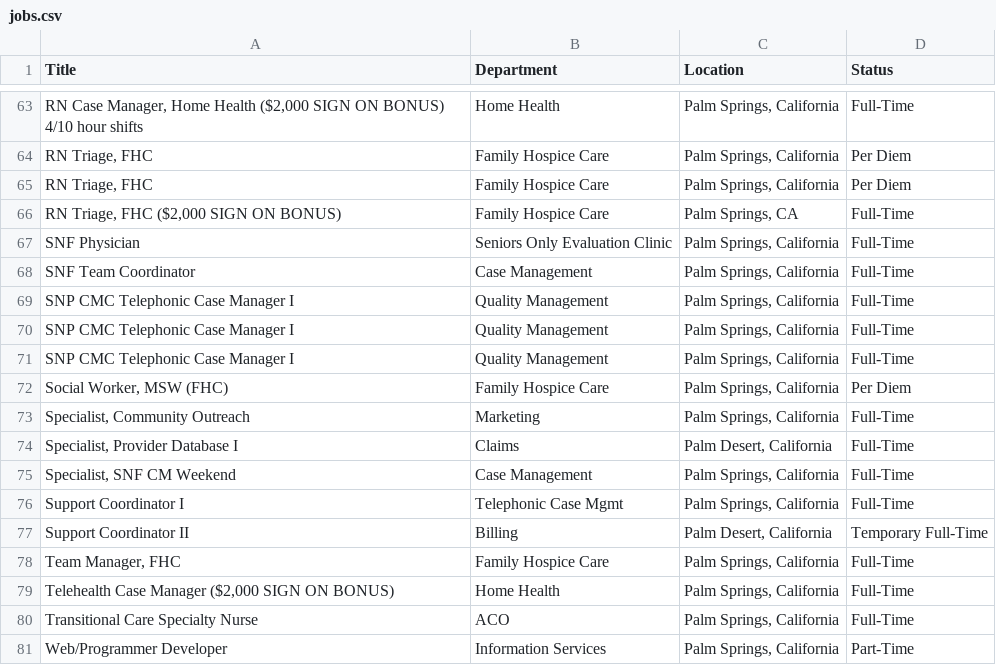
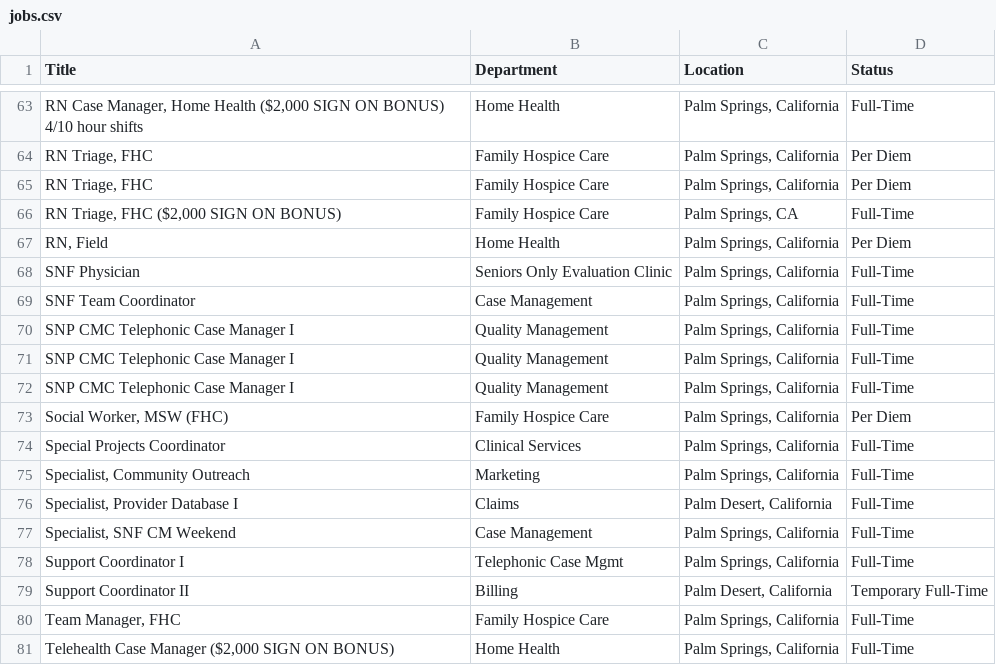
Before and after one commit to ryancheley/dohc_jobs, a CSV file: jobs.csv, drawn as a sheet; only a part is shown, gaps mark what is left out; the shorter side is filled out with more unchanged rows; the diff names each change by its address in the sheet, - before the commit and + after, or states it on an @@ line.

```diff
--- a/jobs.csv
+++ b/jobs.csv
+row 67: RN, Field | Home Health | Palm Springs, California | Per Diem
+row 74: Special Projects Coordinator | Clinical Services | Palm Springs, California | Full-Time
```
